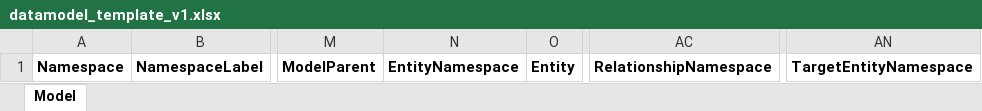
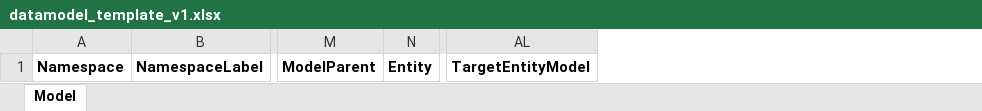
Before and after one commit to ThomasKimber/kgraphing-ontology-datamodelling, an Excel workbook: mappings/datamodel_template_v1.xlsx, sheet Model, drawn as a sheet; only a part is shown, gaps mark what is left out; values as stored, in another font and other column widths than the file's, no borders; charts and pictures not drawn; removed rows and columns are numbered as before the commit, all else as after; the diff names each change by its address in the sheet, - before the commit and + after, or states it on an @@ line.

```diff
--- a/mappings/datamodel_template_v1.xlsx (sheet Model)
+++ b/mappings/datamodel_template_v1.xlsx (sheet Model)
-column N, row 1: EntityNamespace
-column AC, row 1: RelationshipNamespace
-column AN, row 1: TargetEntityNamespace
+column AL, row 1: TargetEntityModel
```
Also changed, not shown: mappings/data_domains_template.xlsx, samples/datamodel_template_v1.xlsx, 13 other files.
